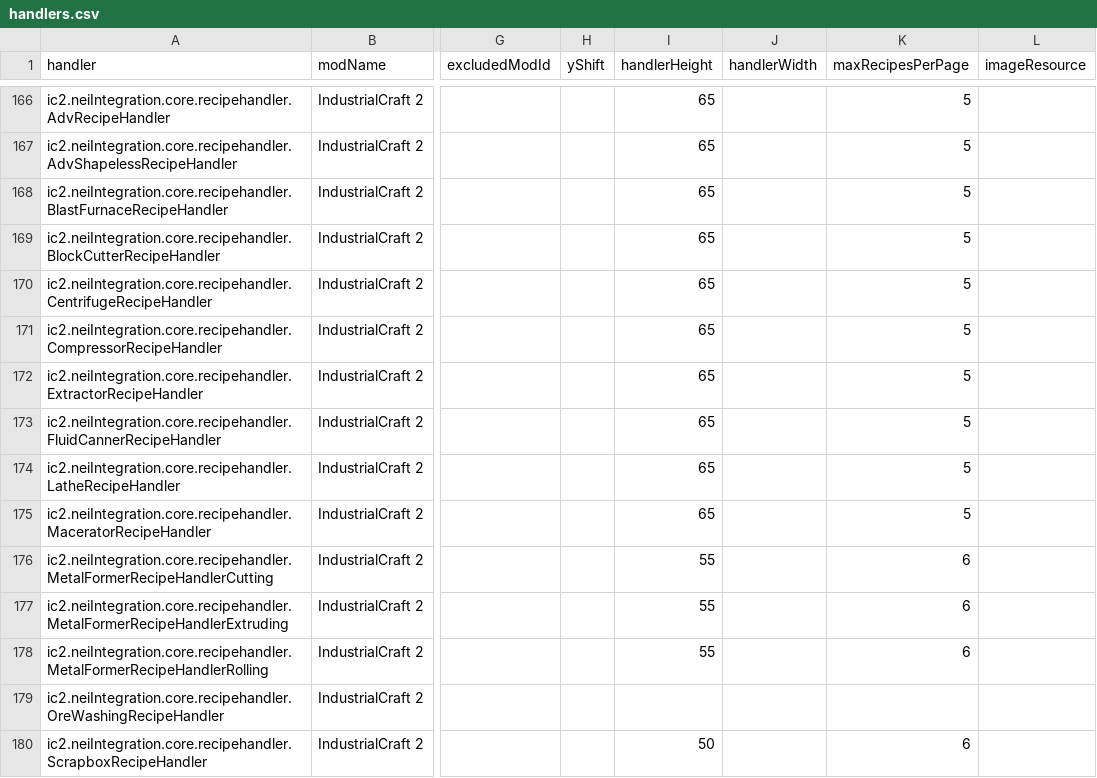
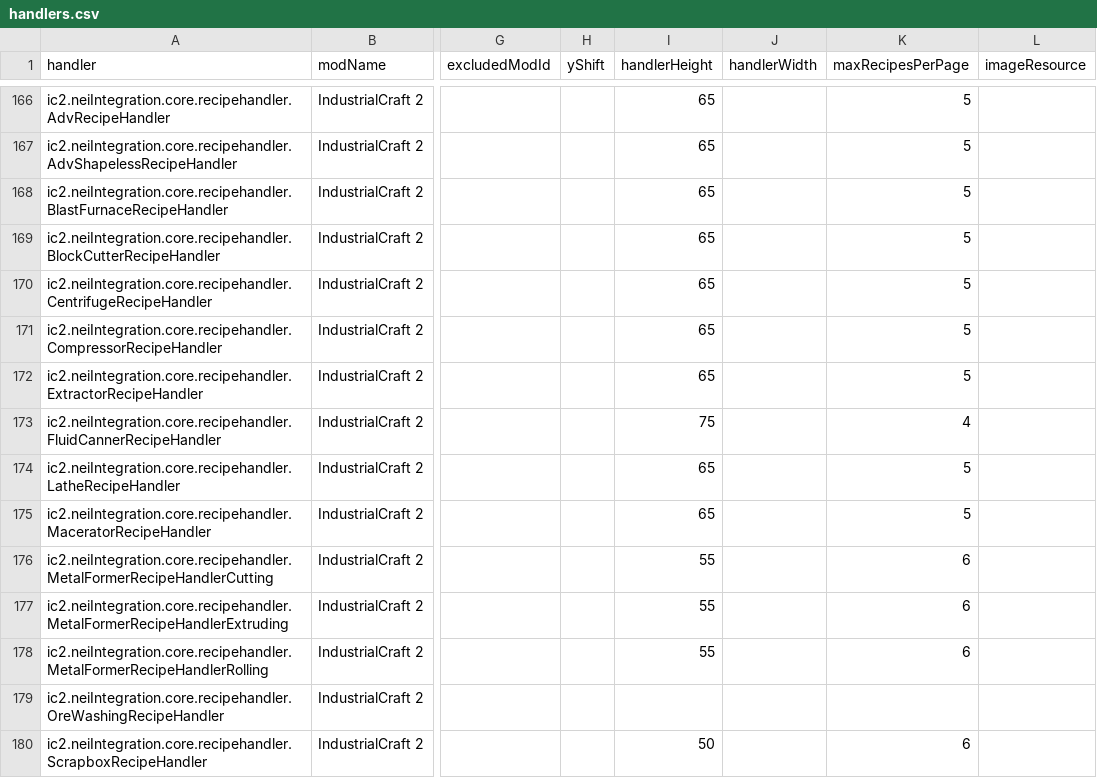
Before and after one commit to GTMEGA/NotEnoughItems, a CSV file: resources/assets/nei/csv/handlers.csv, drawn as a sheet; only a part is shown, gaps mark what is left out; the diff names each change by its address in the sheet, - before the commit and + after, or states it on an @@ line.

Commit message:
Fix height hack and add ordering config (#165)
* Fix height hack and add ordering config

* Use AutoCloseable for height hack

* Address comments

```diff
--- a/resources/assets/nei/csv/handlers.csv
+++ b/resources/assets/nei/csv/handlers.csv
-I173 (handlerHeight): 65
+I173 (handlerHeight): 75
-K173 (maxRecipesPerPage): 5
+K173 (maxRecipesPerPage): 4
```
Also changed, not shown: 8 other files.
